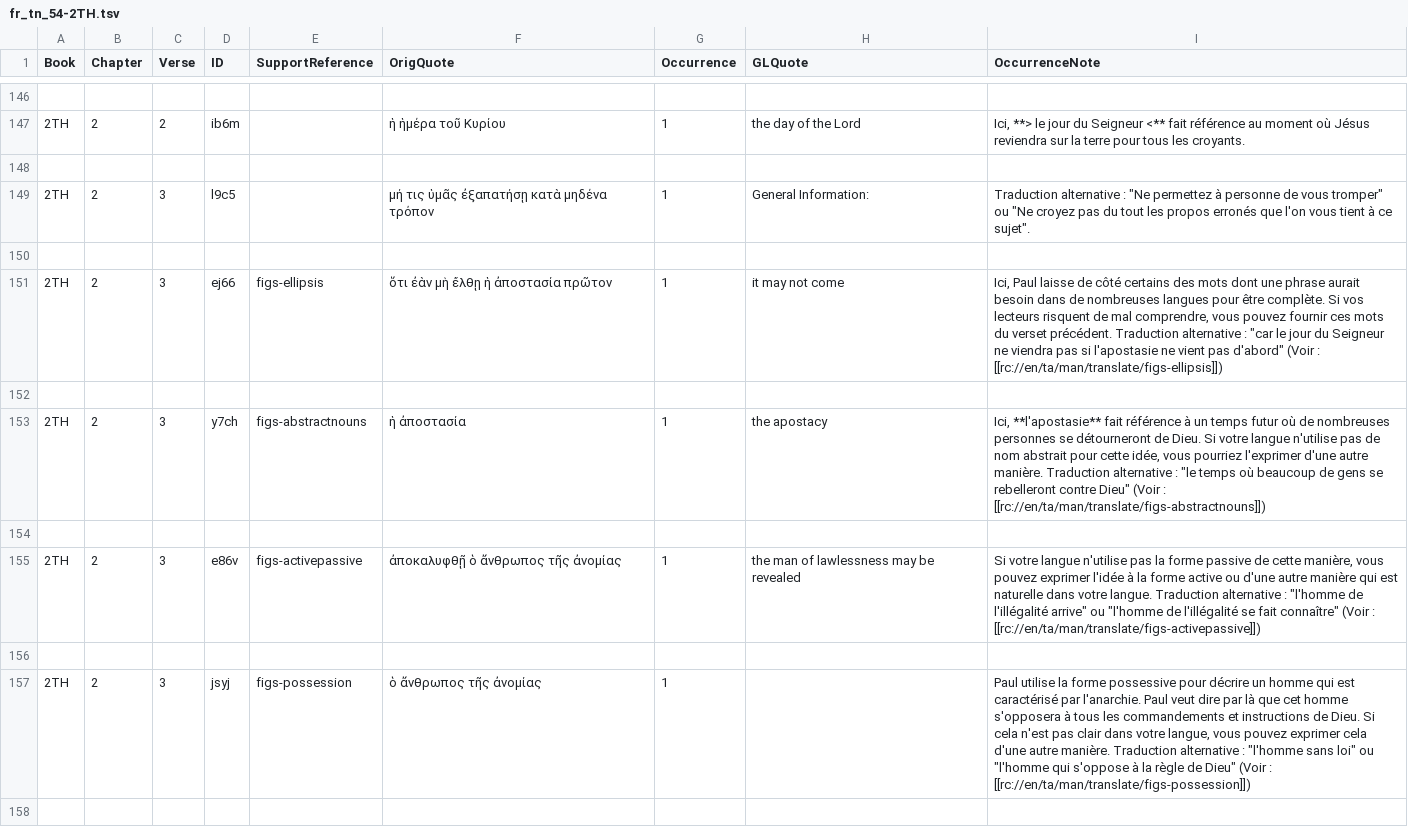
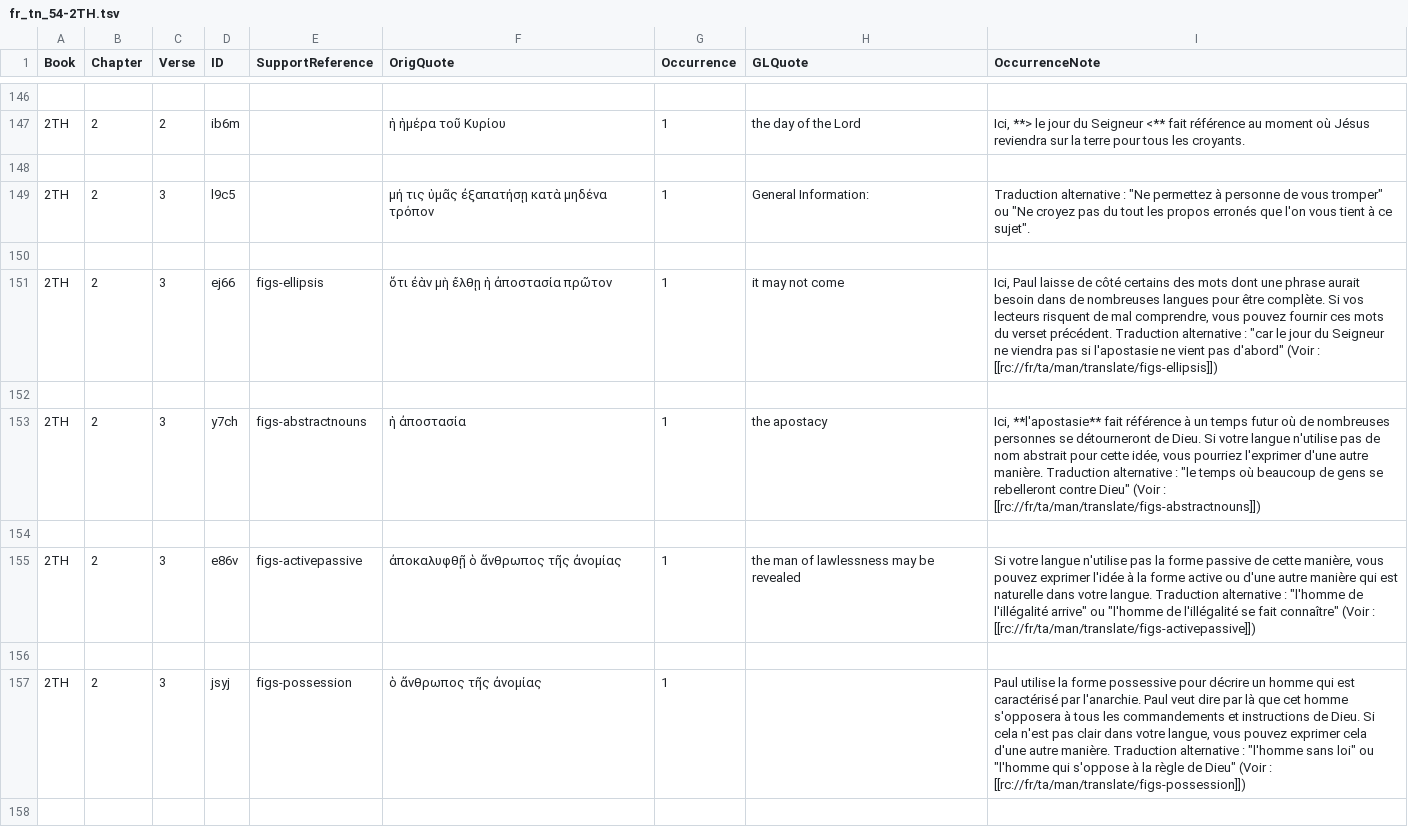
Before and after one commit to mvh-solutions/translation-resource-utils, a TSV file: fr_tn/fr_tn_54-2TH.tsv, drawn as a sheet; only a part is shown, gaps mark what is left out; the diff covers the shown part only.

```diff
--- a/fr_tn/fr_tn_54-2TH.tsv
+++ b/fr_tn/fr_tn_54-2TH.tsv
@@ -150,9 +150,9 @@ Book	Chapter	Verse	ID	SupportReference	OrigQuote	Occurrence	GLQuote	OccurrenceNo
 
-2TH	2	3	ej66	figs-ellipsis	ὅτι ἐὰν μὴ ἔλθῃ ἡ ἀποστασία πρῶτον	1	it may not come	Ici, Paul laisse de côté certains des mots dont une phrase aurait besoin dans de nombreuses langues pour être complète. Si vos lecteurs risquent de mal comprendre, vous pouvez fournir ces mots du verset précédent. Traduction alternative : "car le jour du Seigneur ne viendra pas si l'apostasie ne vient pas d'abord" (Voir : [[rc://en/ta/man/translate/figs-ellipsis]])
+2TH	2	3	ej66	figs-ellipsis	ὅτι ἐὰν μὴ ἔλθῃ ἡ ἀποστασία πρῶτον	1	it may not come	Ici, Paul laisse de côté certains des mots dont une phrase aurait besoin dans de nombreuses langues pour être complète. Si vos lecteurs risquent de mal comprendre, vous pouvez fournir ces mots du verset précédent. Traduction alternative : "car le jour du Seigneur ne viendra pas si l'apostasie ne vient pas d'abord" (Voir : [[rc://fr/ta/man/translate/figs-ellipsis]])
 
-2TH	2	3	y7ch	figs-abstractnouns	ἡ ἀποστασία	1	the apostacy	Ici, **l'apostasie** fait référence à un temps futur où de nombreuses personnes se détourneront de Dieu. Si votre langue n'utilise pas de nom abstrait pour cette idée, vous pourriez l'exprimer d'une autre manière. Traduction alternative : "le temps où beaucoup de gens se rebelleront contre Dieu" (Voir : [[rc://en/ta/man/translate/figs-abstractnouns]])
+2TH	2	3	y7ch	figs-abstractnouns	ἡ ἀποστασία	1	the apostacy	Ici, **l'apostasie** fait référence à un temps futur où de nombreuses personnes se détourneront de Dieu. Si votre langue n'utilise pas de nom abstrait pour cette idée, vous pourriez l'exprimer d'une autre manière. Traduction alternative : "le temps où beaucoup de gens se rebelleront contre Dieu" (Voir : [[rc://fr/ta/man/translate/figs-abstractnouns]])
 
-2TH	2	3	e86v	figs-activepassive	ἀποκαλυφθῇ ὁ ἄνθρωπος τῆς ἀνομίας	1	the man of lawlessness may be revealed	Si votre langue n'utilise pas la forme passive de cette manière, vous pouvez exprimer l'idée à la forme active ou d'une autre manière qui est naturelle dans votre langue. Traduction alternative : "l'homme de l'illégalité arrive" ou "l'homme de l'illégalité se fait connaître" (Voir : [[rc://en/ta/man/translate/figs-activepassive]])
+2TH	2	3	e86v	figs-activepassive	ἀποκαλυφθῇ ὁ ἄνθρωπος τῆς ἀνομίας	1	the man of lawlessness may be revealed	Si votre langue n'utilise pas la forme passive de cette manière, vous pouvez exprimer l'idée à la forme active ou d'une autre manière qui est naturelle dans votre langue. Traduction alternative : "l'homme de l'illégalité arrive" ou "l'homme de l'illégalité se fait connaître" (Voir : [[rc://fr/ta/man/translate/figs-activepassive]])
 
-2TH	2	3	jsyj	figs-possession	ὁ ἄνθρωπος τῆς ἀνομίας	1		Paul utilise la forme possessive pour décrire un homme qui est caractérisé par l'anarchie. Paul veut dire par là que cet homme s'opposera à tous les commandements et instructions de Dieu. Si cela n'est pas clair dans votre langue, vous pouvez exprimer cela d'une autre manière. Traduction alternative : "l'homme sans loi" ou "l'homme qui s'oppose à la règle de Dieu" (Voir : [[rc://en/ta/man/translate/figs-possession]])
+2TH	2	3	jsyj	figs-possession	ὁ ἄνθρωπος τῆς ἀνομίας	1		Paul utilise la forme possessive pour décrire un homme qui est caractérisé par l'anarchie. Paul veut dire par là que cet homme s'opposera à tous les commandements et instructions de Dieu. Si cela n'est pas clair dans votre langue, vous pouvez exprimer cela d'une autre manière. Traduction alternative : "l'homme sans loi" ou "l'homme qui s'oppose à la règle de Dieu" (Voir : [[rc://fr/ta/man/translate/figs-possession]])
 
```
Also changed, not shown: 178 edited cells elsewhere in this file, fr_tn/fr_tn_42-MRK.tsv, fr_tn/fr_tn_51-PHP.tsv, 23 other files.
